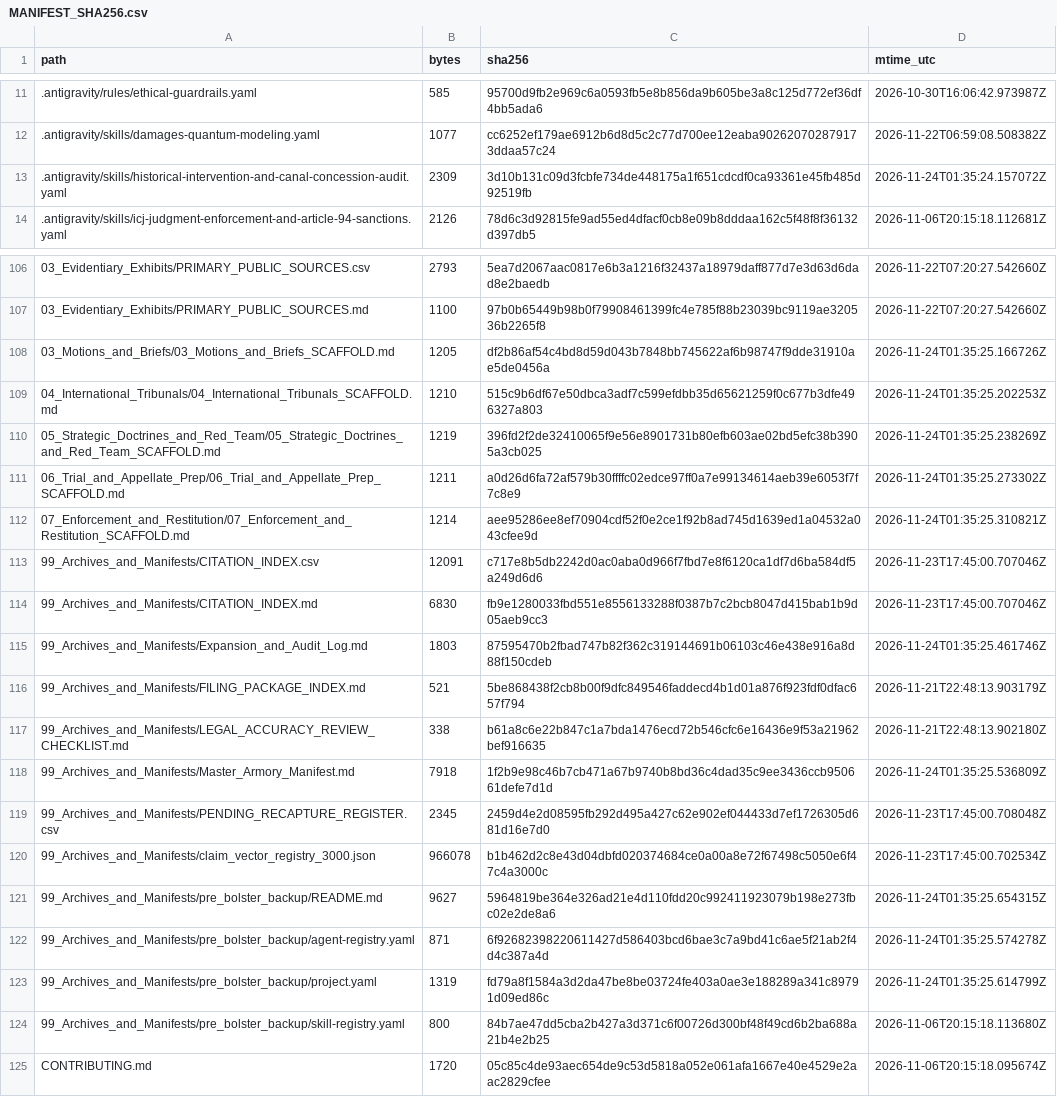
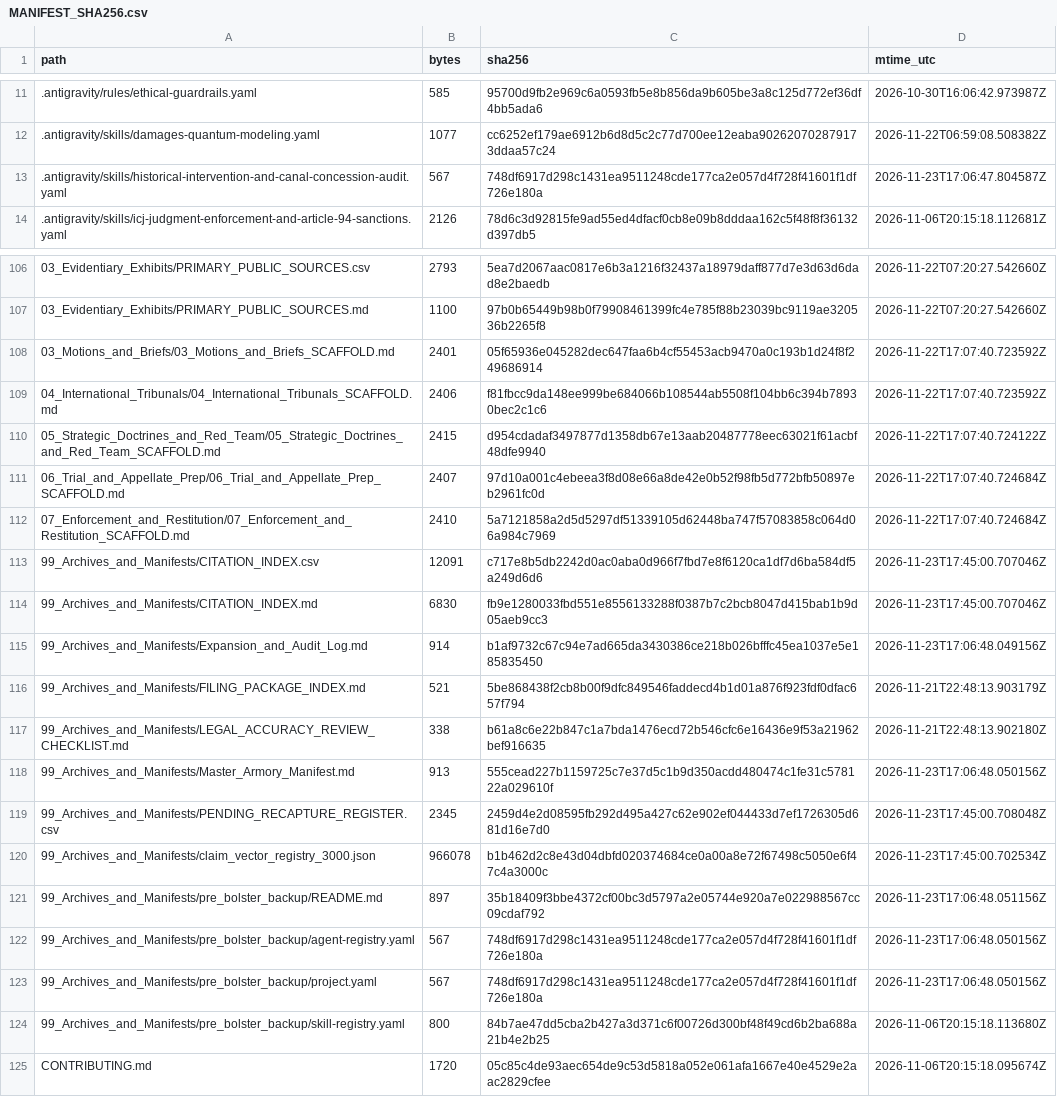
Before and after one commit to GlobalRestitutionAlliance/turtle-island-us-wi-menominee-indian-tribe-of-wisconsin-master-litigation, a CSV file: 99_Archives_and_Manifests/MANIFEST_SHA256.csv, drawn as a sheet; only a part is shown, gaps mark what is left out; the diff covers the shown part only.

```diff
--- a/99_Archives_and_Manifests/MANIFEST_SHA256.csv
+++ b/99_Archives_and_Manifests/MANIFEST_SHA256.csv
@@ -12,3 +12,3 @@ path,bytes,sha256,mtime_utc
 .antigravity/skills/damages-quantum-modeling.yaml,1077,cc6252ef179ae6912b6d8d5c2c77d700ee12eaba902620702879173ddaa57c24,2026-11-22T06:59:08.508382Z
-.antigravity/skills/historical-intervention-and-canal-concession-audit.yaml,2309,3d10b131c09d3fcbfe734de448175a1f651cdcdf0ca93361e45fb485d92519fb,2026-11-24T01:35:24.157072Z
+.antigravity/skills/historical-intervention-and-canal-concession-audit.yaml,567,748df6917d298c1431ea9511248cde177ca2e057d4f728f41601f1df726e180a,2026-11-23T17:06:47.804587Z
 .antigravity/skills/icj-judgment-enforcement-and-article-94-sanctions.yaml,2126,78d6c3d92815fe9ad55ed4dfacf0cb8e09b8dddaa162c5f48f8f36132d397db5,2026-11-06T20:15:18.112681Z
@@ -107,18 +107,18 @@ path,bytes,sha256,mtime_utc
 03_Evidentiary_Exhibits/PRIMARY_PUBLIC_SOURCES.md,1100,97b0b65449b98b0f79908461399fc4e785f88b23039bc9119ae320536b2265f8,2026-11-22T07:20:27.542660Z
-03_Motions_and_Briefs/03_Motions_and_Briefs_SCAFFOLD.md,1205,df2b86af54c4bd8d59d043b7848bb745622af6b98747f9dde31910ae5de0456a,2026-11-24T01:35:25.166726Z
-04_International_Tribunals/04_International_Tribunals_SCAFFOLD.md,1210,515c9b6df67e50dbca3adf7c599efdbb35d65621259f0c677b3dfe496327a803,2026-11-24T01:35:25.202253Z
-05_Strategic_Doctrines_and_Red_Team/05_Strategic_Doctrines_and_Red_Team_SCAFFOLD.md,1219,396fd2f2de32410065f9e56e8901731b80efb603ae02bd5efc38b3905a3cb025,2026-11-24T01:35:25.238269Z
-06_Trial_and_Appellate_Prep/06_Trial_and_Appellate_Prep_SCAFFOLD.md,1211,a0d26d6fa72af579b30ffffc02edce97ff0a7e99134614aeb39e6053f7f7c8e9,2026-11-24T01:35:25.273302Z
-07_Enforcement_and_Restitution/07_Enforcement_and_Restitution_SCAFFOLD.md,1214,aee95286ee8ef70904cdf52f0e2ce1f92b8ad745d1639ed1a04532a043cfee9d,2026-11-24T01:35:25.310821Z
+03_Motions_and_Briefs/03_Motions_and_Briefs_SCAFFOLD.md,2401,05f65936e045282dec647faa6b4cf55453acb9470a0c193b1d24f8f249686914,2026-11-22T17:07:40.723592Z
+04_International_Tribunals/04_International_Tribunals_SCAFFOLD.md,2406,f81fbcc9da148ee999be684066b108544ab5508f104bb6c394b78930bec2c1c6,2026-11-22T17:07:40.723592Z
+05_Strategic_Doctrines_and_Red_Team/05_Strategic_Doctrines_and_Red_Team_SCAFFOLD.md,2415,d954cdadaf3497877d1358db67e13aab20487778eec63021f61acbf48dfe9940,2026-11-22T17:07:40.724122Z
+06_Trial_and_Appellate_Prep/06_Trial_and_Appellate_Prep_SCAFFOLD.md,2407,97d10a001c4ebeea3f8d08e66a8de42e0b52f98fb5d772bfb50897eb2961fc0d,2026-11-22T17:07:40.724684Z
+07_Enforcement_and_Restitution/07_Enforcement_and_Restitution_SCAFFOLD.md,2410,5a7121858a2d5d5297df51339105d62448ba747f57083858c064d06a984c7969,2026-11-22T17:07:40.724684Z
 99_Archives_and_Manifests/CITATION_INDEX.csv,12091,c717e8b5db2242d0ac0aba0d966f7fbd7e8f6120ca1df7d6ba584df5a249d6d6,2026-11-23T17:45:00.707046Z
 99_Archives_and_Manifests/CITATION_INDEX.md,6830,fb9e1280033fbd551e8556133288f0387b7c2bcb8047d415bab1b9d05aeb9cc3,2026-11-23T17:45:00.707046Z
-99_Archives_and_Manifests/Expansion_and_Audit_Log.md,1803,87595470b2fbad747b82f362c319144691b06103c46e438e916a8d88f150cdeb,2026-11-24T01:35:25.461746Z
+99_Archives_and_Manifests/Expansion_and_Audit_Log.md,914,b1af9732c67c94e7ad665da3430386ce218b026bfffc45ea1037e5e185835450,2026-11-23T17:06:48.049156Z
 99_Archives_and_Manifests/FILING_PACKAGE_INDEX.md,521,5be868438f2cb8b00f9dfc849546faddecd4b1d01a876f923fdf0dfac657f794,2026-11-21T22:48:13.903179Z
 99_Archives_and_Manifests/LEGAL_ACCURACY_REVIEW_CHECKLIST.md,338,b61a8c6e22b847c1a7bda1476ecd72b546cfc6e16436e9f53a21962bef916635,2026-11-21T22:48:13.902180Z
-99_Archives_and_Manifests/Master_Armory_Manifest.md,7918,1f2b9e98c46b7cb471a67b9740b8bd36c4dad35c9ee3436ccb950661defe7d1d,2026-11-24T01:35:25.536809Z
+99_Archives_and_Manifests/Master_Armory_Manifest.md,913,555cead227b1159725c7e37d5c1b9d350acdd480474c1fe31c578122a029610f,2026-11-23T17:06:48.050156Z
 99_Archives_and_Manifests/PENDING_RECAPTURE_REGISTER.csv,2345,2459d4e2d08595fb292d495a427c62e902ef044433d7ef1726305d681d16e7d0,2026-11-23T17:45:00.708048Z
 99_Archives_and_Manifests/claim_vector_registry_3000.json,966078,b1b462d2c8e43d04dbfd020374684ce0a00a8e72f67498c5050e6f47c4a3000c,2026-11-23T17:45:00.702534Z
-99_Archives_and_Manifests/pre_bolster_backup/README.md,9627,5964819be364e326ad21e4d110fdd20c992411923079b198e273fbc02e2de8a6,2026-11-24T01:35:25.654315Z
-99_Archives_and_Manifests/pre_bolster_backup/agent-registry.yaml,871,6f92682398220611427d586403bcd6bae3c7a9bd41c6ae5f21ab2f4d4c387a4d,2026-11-24T01:35:25.574278Z
-99_Archives_and_Manifests/pre_bolster_backup/project.yaml,1319,fd79a8f1584a3d2da47be8be03724fe403a0ae3e188289a341c89791d09ed86c,2026-11-24T01:35:25.614799Z
+99_Archives_and_Manifests/pre_bolster_backup/README.md,897,35b18409f3bbe4372cf00bc3d5797a2e05744e920a7e022988567cc09cdaf792,2026-11-23T17:06:48.051156Z
+99_Archives_and_Manifests/pre_bolster_backup/agent-registry.yaml,567,748df6917d298c1431ea9511248cde177ca2e057d4f728f41601f1df726e180a,2026-11-23T17:06:48.050156Z
+99_Archives_and_Manifests/pre_bolster_backup/project.yaml,567,748df6917d298c1431ea9511248cde177ca2e057d4f728f41601f1df726e180a,2026-11-23T17:06:48.050156Z
 99_Archives_and_Manifests/pre_bolster_backup/skill-registry.yaml,800,84b7ae47dd5cba2b427a3d371c6f00726d300bf48f49cd6b2ba688a21b4e2b25,2026-11-06T20:15:18.113680Z
```
Also changed, not shown: 77 edited cells elsewhere in this file, 37 other files.
